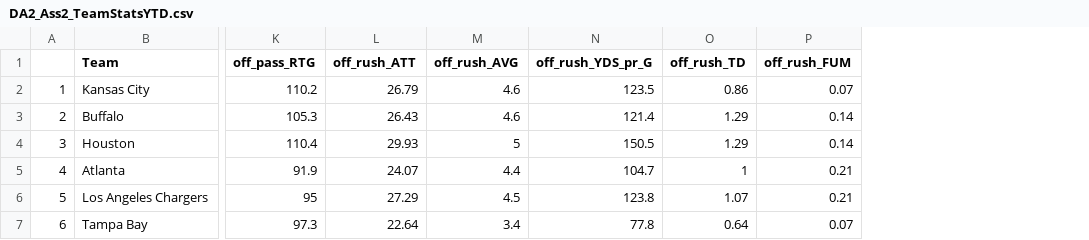
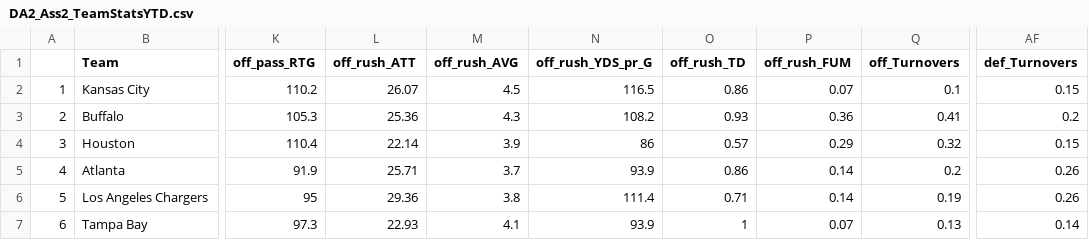
Before and after one commit to BrunoHelmeczy/CEU_DA2_Assignment2, a CSV file: Data/Raw/DA2_Ass2_TeamStatsYTD.csv, drawn as a sheet; only a part is shown, gaps mark what is left out; the diff covers the shown part only; the diff names each change by its address in the sheet, - before the commit and + after, or states it on an @@ line.

```diff
--- a/Data/Raw/DA2_Ass2_TeamStatsYTD.csv
+++ b/Data/Raw/DA2_Ass2_TeamStatsYTD.csv
+column Q (off_Turnovers), rows 2-7: 0.1 | 0.41 | 0.32 | 0.2 | 0.19 | 0.13
+column AF (def_Turnovers), rows 2-7: 0.15 | 0.2 | 0.15 | 0.26 | 0.26 | 0.14
-L2 (off_rush_ATT): 26.79
+L2 (off_rush_ATT): 26.07
-M2 (off_rush_AVG): 4.6
+M2 (off_rush_AVG): 4.5
-N2 (off_rush_YDS_pr_G): 123.5
+N2 (off_rush_YDS_pr_G): 116.5
-L3 (off_rush_ATT): 26.43
+L3 (off_rush_ATT): 25.36
-M3 (off_rush_AVG): 4.6
+M3 (off_rush_AVG): 4.3
-N3 (off_rush_YDS_pr_G): 121.4
+N3 (off_rush_YDS_pr_G): 108.2
-O3 (off_rush_TD): 1.29
+O3 (off_rush_TD): 0.93
-P3 (off_rush_FUM): 0.14
+P3 (off_rush_FUM): 0.36
-L4 (off_rush_ATT): 29.93
+L4 (off_rush_ATT): 22.14
-M4 (off_rush_AVG): 5
+M4 (off_rush_AVG): 3.9
-N4 (off_rush_YDS_pr_G): 150.5
+N4 (off_rush_YDS_pr_G): 86
-O4 (off_rush_TD): 1.29
+O4 (off_rush_TD): 0.57
-P4 (off_rush_FUM): 0.14
+P4 (off_rush_FUM): 0.29
-L5 (off_rush_ATT): 24.07
+L5 (off_rush_ATT): 25.71
-M5 (off_rush_AVG): 4.4
+M5 (off_rush_AVG): 3.7
-N5 (off_rush_YDS_pr_G): 104.7
+N5 (off_rush_YDS_pr_G): 93.9
-O5 (off_rush_TD): 1
+O5 (off_rush_TD): 0.86
-P5:P6 (off_rush_FUM): 0.21
+P5:P6 (off_rush_FUM): 0.14
-L6 (off_rush_ATT): 27.29
+L6 (off_rush_ATT): 29.36
-M6 (off_rush_AVG): 4.5
+M6 (off_rush_AVG): 3.8
-N6 (off_rush_YDS_pr_G): 123.8
+N6 (off_rush_YDS_pr_G): 111.4
-O6 (off_rush_TD): 1.07
+O6 (off_rush_TD): 0.71
-L7 (off_rush_ATT): 22.64
+L7 (off_rush_ATT): 22.93
-M7 (off_rush_AVG): 3.4
+M7 (off_rush_AVG): 4.1
-N7 (off_rush_YDS_pr_G): 77.8
+N7 (off_rush_YDS_pr_G): 93.9
-O7 (off_rush_TD): 0.64
+O7 (off_rush_TD): 1
```
Also changed, not shown: 122 edited cells elsewhere in this file, 11 other files.
